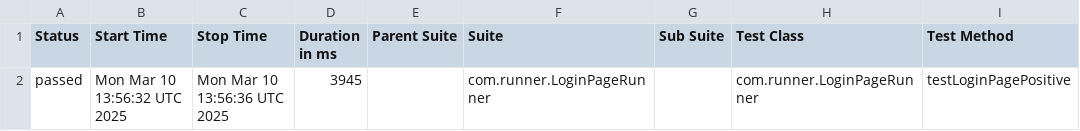
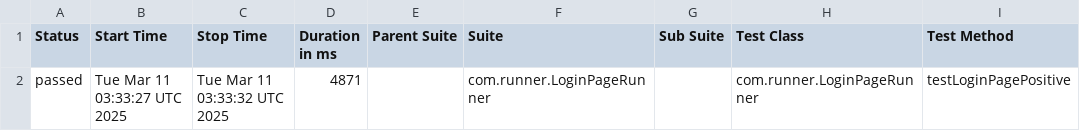
Before and after one commit to Saravanakumar-Shanmugam/3CLife_V1, a CSV file: allure-report/data/suites.csv, drawn as a sheet; only a part is shown; the diff names each change by its address in the sheet, - before the commit and + after, or states it on an @@ line.

```diff
--- a/allure-report/data/suites.csv
+++ b/allure-report/data/suites.csv
-B2 (Start Time): Mon Mar 10 13:56:32 UTC 2025
+B2 (Start Time): Tue Mar 11 03:33:27 UTC 2025
-C2 (Stop Time): Mon Mar 10 13:56:36 UTC 2025
+C2 (Stop Time): Tue Mar 11 03:33:32 UTC 2025
-D2 (Duration in ms): 3945
+D2 (Duration in ms): 4871
```
Also changed, not shown: 27 other files.
